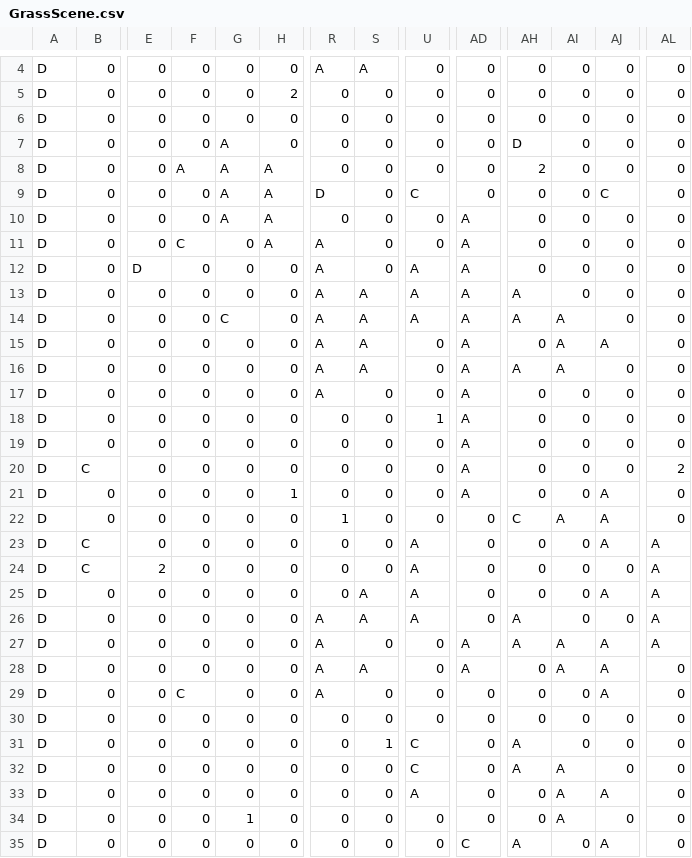
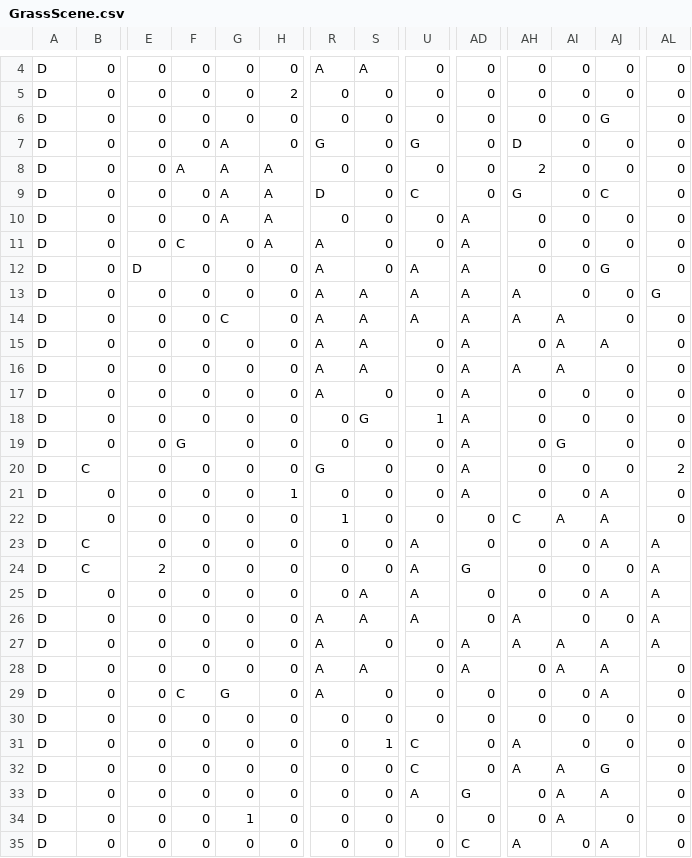
Before and after one commit to djtfoo/SP3Group2Asshats, a CSV file: SP3/SP3/GameData/GrassScene.csv, drawn as a sheet; only a part is shown, gaps mark what is left out; the diff covers the shown part only; the diff names each change by its address in the sheet, - before the commit and + after, or states it on an @@ line.

```diff
--- a/SP3/SP3/GameData/GrassScene.csv
+++ b/SP3/SP3/GameData/GrassScene.csv
-AJ6: 0
+AJ6: G
-R7: 0
+R7: G
-U7: 0
+U7: G
-AH9: 0
+AH9: G
-AJ12: 0
+AJ12: G
-AL13: 0
+AL13: G
-S18: 0
+S18: G
-F19: 0
+F19: G
-AI19: 0
+AI19: G
-R20: 0
+R20: G
-AD24: 0
+AD24: G
-G29: 0
+G29: G
-AJ32: 0
+AJ32: G
-AD33: 0
+AD33: G
```
Also changed, not shown: 2 edited cells elsewhere in this file, SP3/SP3/GameData/LevelGenerationData.csv, 4 other files.
